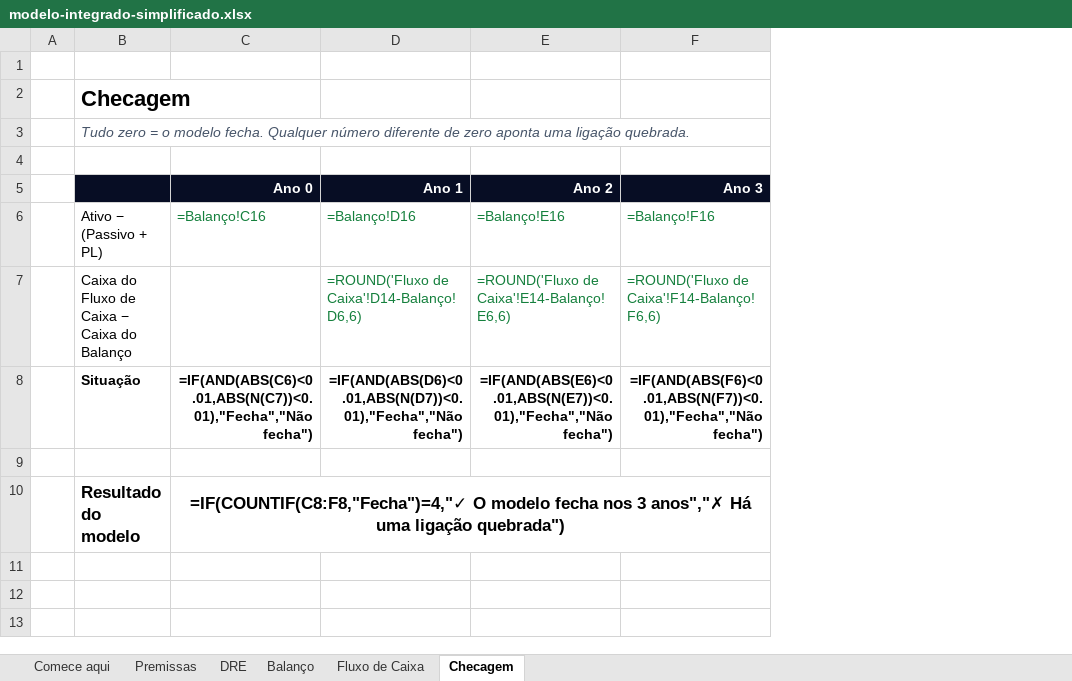
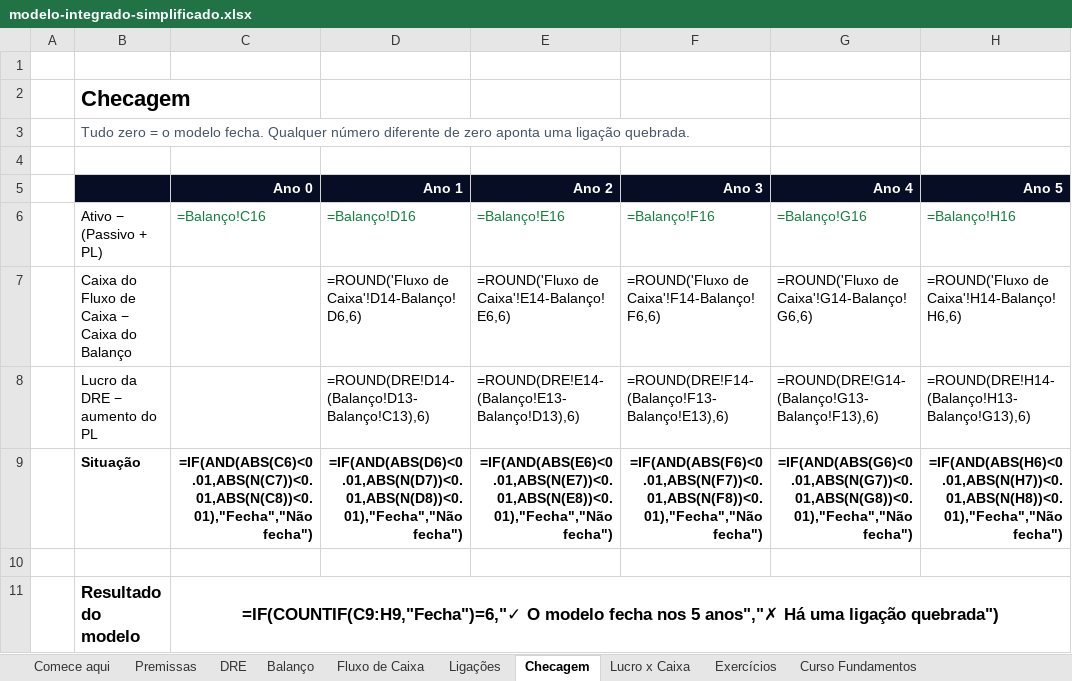
Before and after one commit to 7TiagoPorto7/landingpage, an Excel workbook: public/materiais/modelo-integrado-simplificado.xlsx, sheet Checagem, drawn as a sheet; values as stored, in another font and other column widths than the file's, no borders; formulas without a stored value are shown as written; conditional formats not drawn; addresses are those after the commit; the diff names each change by its address in the sheet, - before the commit and + after, or states it on an @@ line.

```diff
--- a/public/materiais/modelo-integrado-simplificado.xlsx (sheet Checagem)
+++ b/public/materiais/modelo-integrado-simplificado.xlsx (sheet Checagem)
+sheet tab: Ligações
+sheet tab: Lucro x Caixa
+sheet tab: Exercícios
+sheet tab: Curso Fundamentos
+column G (Ano 4), rows 6-7: =Balanço!G16 | =ROUND('Fluxo de Caixa'!G14-Balanço!G6,6); row 9: =IF(AND(ABS(G6)<0.01,ABS(N(G7))<0.01,ABS(N(G8))<0.01),"Fecha","Não fecha")
+column H (Ano 5), rows 6-7: =Balanço!H16 | =ROUND('Fluxo de Caixa'!H14-Balanço!H6,6); row 9: =IF(AND(ABS(H6)<0.01,ABS(N(H7))<0.01,ABS(N(H8))<0.01),"Fecha","Não fecha")
-B3 italic: on
+B3 italic: off
-D7:F7 text colour: #15803D
+D7:F7 text colour: black
+row 8:  | Lucro da DRE − aumento do PL |  | =ROUND(DRE!D14-(Balanço!D13-Balanço!C13),6) | =ROUND(DRE!E14-(Balanço!E13-Balanço!D13),6) | =ROUND(DRE!F14-(Balanço!F13-Balanço!E13),6) | =ROUND(DRE!G14-(Balanço!G13-Balanço!F13),6) | =ROUND(DRE!H14-(Balanço!H13-Balanço!G13),6)
-C9 (Ano 0): =IF(AND(ABS(C6)<0.01,ABS(N(C7))<0.01),"Fecha","Não fecha")
+C9 (Ano 0): =IF(AND(ABS(C6)<0.01,ABS(N(C7))<0.01,ABS(N(C8))<0.01),"Fecha","Não fecha")
-D9 (Ano 1): =IF(AND(ABS(D6)<0.01,ABS(N(D7))<0.01),"Fecha","Não fecha")
+D9 (Ano 1): =IF(AND(ABS(D6)<0.01,ABS(N(D7))<0.01,ABS(N(D8))<0.01),"Fecha","Não fecha")
-E9 (Ano 2): =IF(AND(ABS(E6)<0.01,ABS(N(E7))<0.01),"Fecha","Não fecha")
+E9 (Ano 2): =IF(AND(ABS(E6)<0.01,ABS(N(E7))<0.01,ABS(N(E8))<0.01),"Fecha","Não fecha")
-F9 (Ano 3): =IF(AND(ABS(F6)<0.01,ABS(N(F7))<0.01),"Fecha","Não fecha")
+F9 (Ano 3): =IF(AND(ABS(F6)<0.01,ABS(N(F7))<0.01,ABS(N(F8))<0.01),"Fecha","Não fecha")
-C11 (Ano 0): =IF(COUNTIF(C8:F8,"Fecha")=4,"✓ O modelo fecha nos 3 anos","✗ Há…
+C11 (Ano 0): =IF(COUNTIF(C9:H9,"Fecha")=6,"✓ O modelo fecha nos 5 anos","✗ Há…
```
Also changed, not shown: sheet Comece aqui, sheet DRE, sheet Fluxo de Caixa, sheet Balanço, sheet Premissas, charts or pictures, 2 other files.
